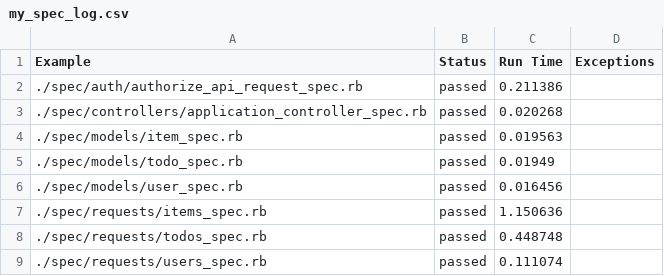
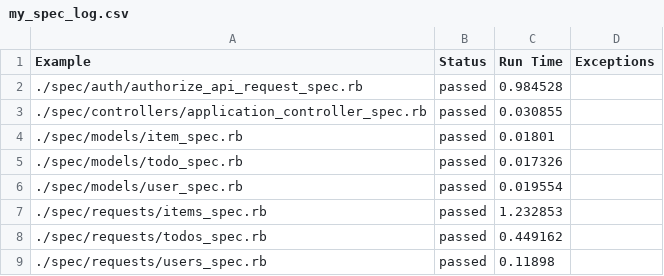
Before and after one commit to frostyblok/Daily-Manager, a CSV file: my_spec_log.csv, drawn as a sheet.

Commit message:
Update report

```diff
--- a/my_spec_log.csv
+++ b/my_spec_log.csv
@@ -1,9 +1,9 @@
 Example,Status,Run Time,Exceptions
-./spec/auth/authorize_api_request_spec.rb,passed,0.211386,""
-./spec/controllers/application_controller_spec.rb,passed,0.020268,""
-./spec/models/item_spec.rb,passed,0.019563,""
-./spec/models/todo_spec.rb,passed,0.01949,""
-./spec/models/user_spec.rb,passed,0.016456,""
-./spec/requests/items_spec.rb,passed,1.150636,""
-./spec/requests/todos_spec.rb,passed,0.448748,""
-./spec/requests/users_spec.rb,passed,0.111074,""
+./spec/auth/authorize_api_request_spec.rb,passed,0.984528,""
+./spec/controllers/application_controller_spec.rb,passed,0.030855,""
+./spec/models/item_spec.rb,passed,0.01801,""
+./spec/models/todo_spec.rb,passed,0.017326,""
+./spec/models/user_spec.rb,passed,0.019554,""
+./spec/requests/items_spec.rb,passed,1.232853,""
+./spec/requests/todos_spec.rb,passed,0.449162,""
+./spec/requests/users_spec.rb,passed,0.11898,""
```
